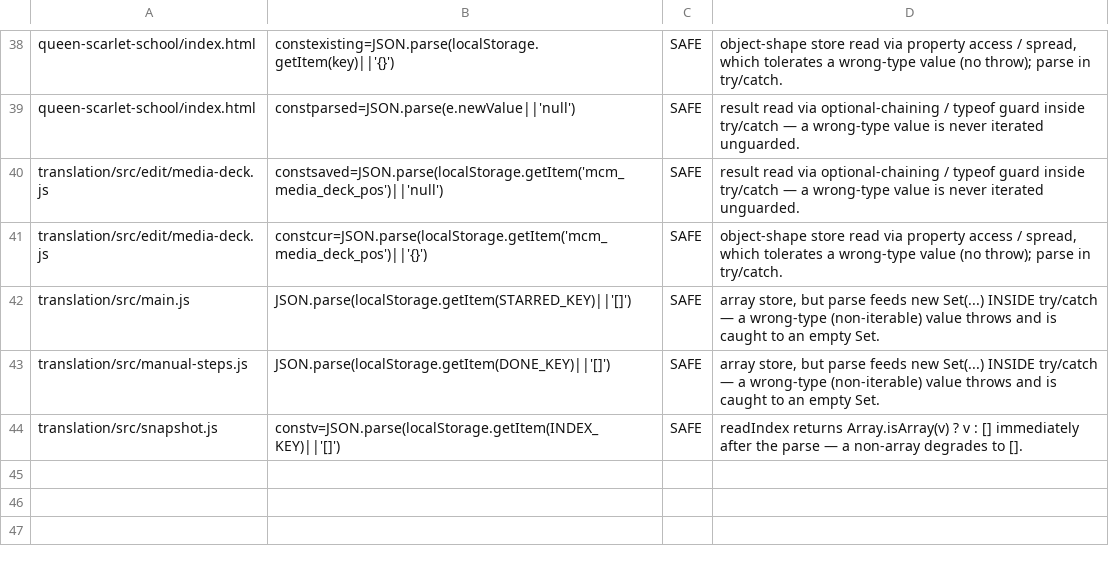
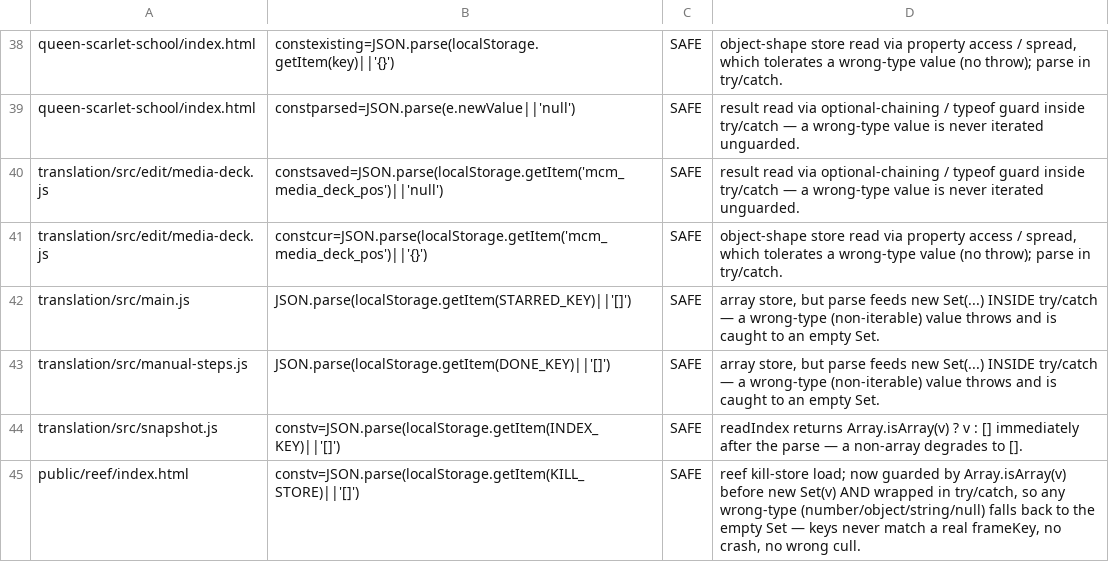
Before and after one commit to parleypott/mycoldmars-, a TSV file: scripts/wrongtype-json-parse-triage.tsv, drawn as a sheet; only a part is shown, gaps mark what is left out; the diff names each change by its address in the sheet, - before the commit and + after, or states it on an @@ line.

Commit message:
reef: lock frame-identity contract + guard kill-store load (re-green suite)
- frame-identity.test.mjs: mutation-locked the reef player's persistence identity.
  Extracts REEFS/expand/frameKey live from index.html; asserts every frame in the
  232-frame catalog maps to a UNIQUE frameKey (a collision would make deleting one
  frame silently delete another across reloads). Proves z + the pan delta are both
  load-bearing by showing the catalog collides without each.
- index.html: kill-store load was an untriaged wrong-type JSON.parse (suite was RED
  on main since reef shipped). Guarded with Array.isArray(v) before new Set(v) so a
  tampered non-array (incl. an iterable string) falls back to the empty Set instead
  of building a junk char-set. Byte-identical for the real array path.
- triage ledger: recorded the site SAFE.

```diff
--- a/scripts/wrongtype-json-parse-triage.tsv
+++ b/scripts/wrongtype-json-parse-triage.tsv
+row 45: public/reef/index.html | constv=JSON.parse(localStorage.getItem(KILL_STORE)||'[]') | SAFE | reef kill-store load; now guarded by Array.isArray(v) before new Set(v) AND wrapped in try/catch, so any wrong-type (number/object/string/null) falls back to the empty Set — keys never match a real frameKey, no crash, no wrong cull.
```
Also changed, not shown: 2 other files.
